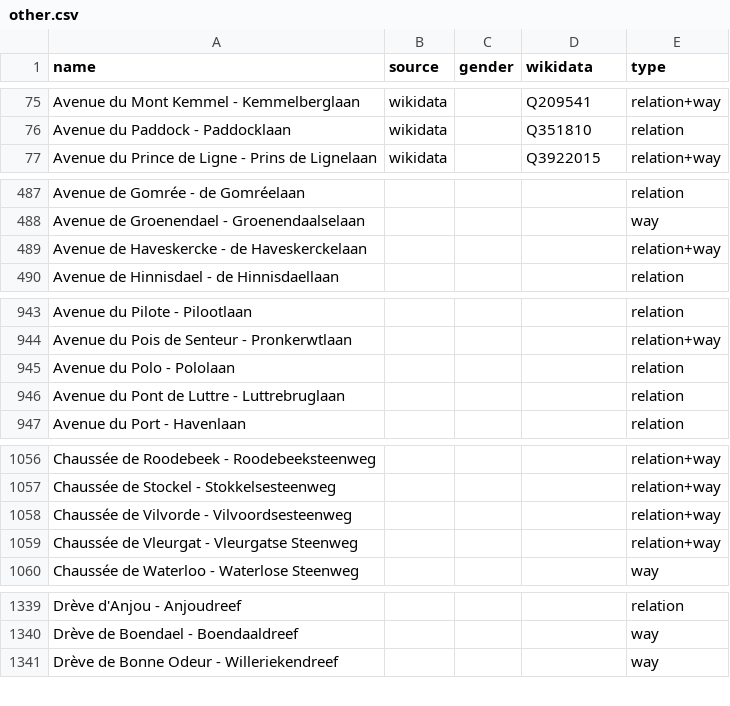
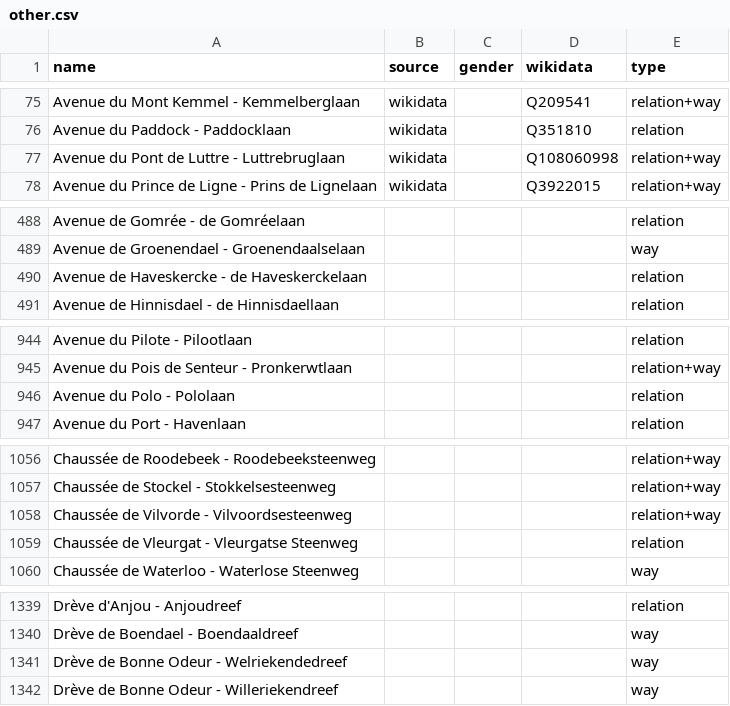
Before and after one commit to EqualStreetNames/equalstreetnames-brussels, a CSV file: data/other.csv, drawn as a sheet; only a part is shown, gaps mark what is left out; removed rows and columns are numbered as before the commit, all else as after; the diff names each change by its address in the sheet, - before the commit and + after, or states it on an @@ line.

```diff
--- a/data/other.csv
+++ b/data/other.csv
+row 77: Avenue du Pont de Luttre - Luttrebruglaan | wikidata |  | Q108060998 | relation+way
-E490 (type): relation+way
+E490 (type): relation
-row 946: Avenue du Pont de Luttre - Luttrebruglaan |  |  |  | relation
-E1059 (type): relation+way
+E1059 (type): relation
+row 1341: Drève de Bonne Odeur - Welriekendedreef |  |  |  | way
```
Also changed, not shown: 3 other files.
